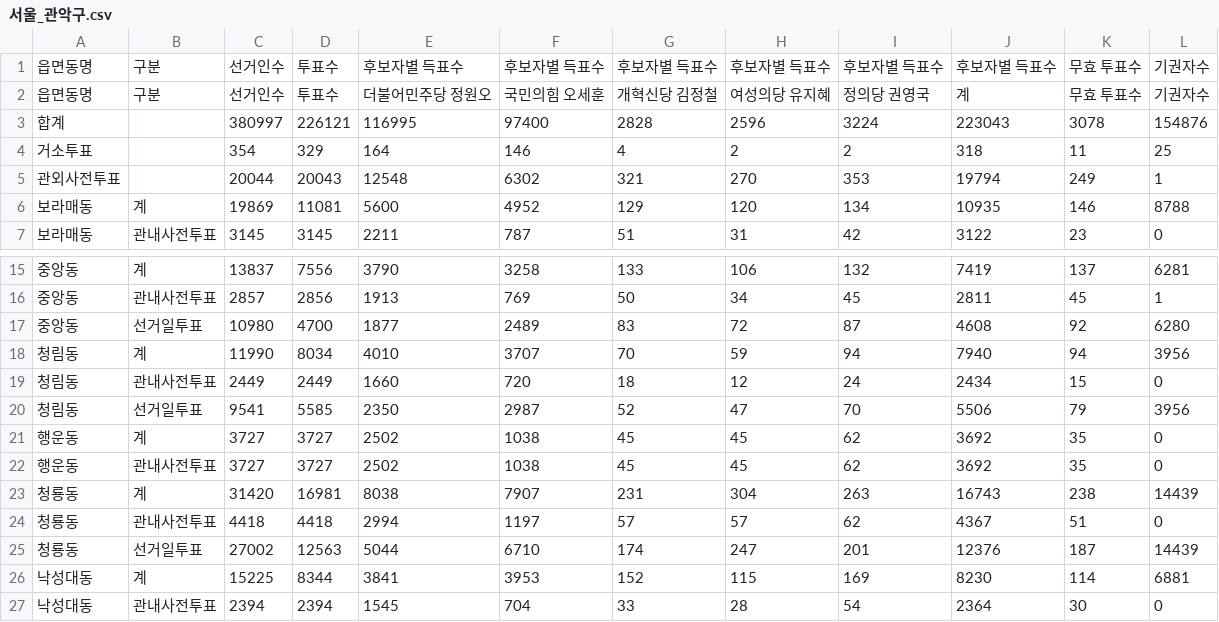
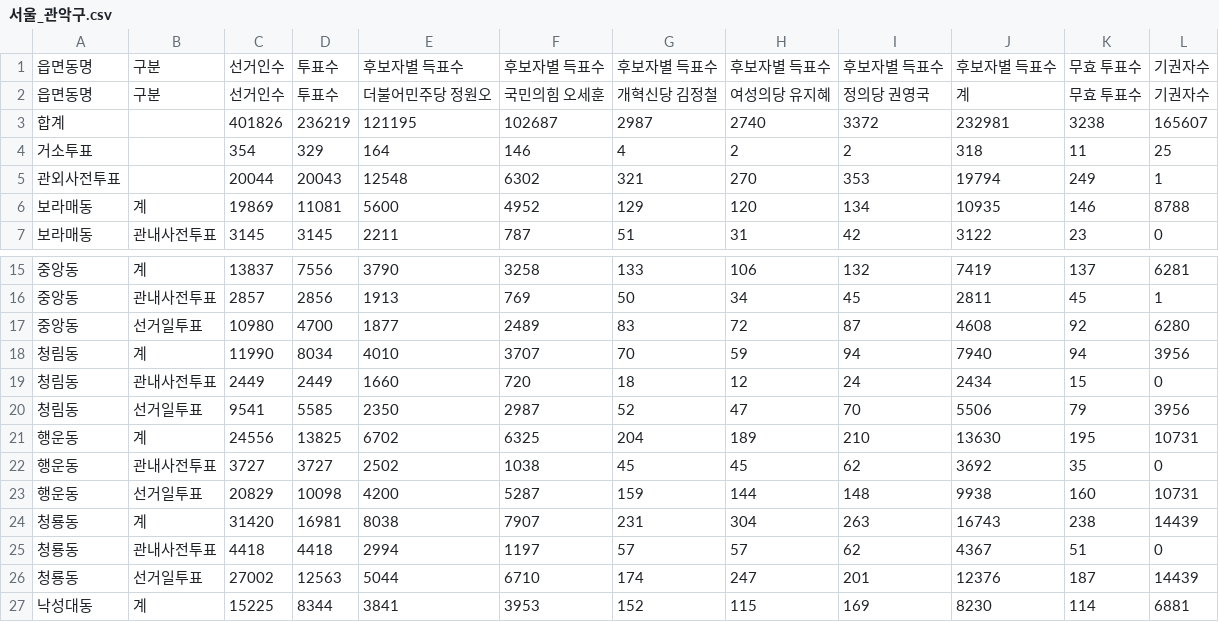
Before and after one commit to anonymous-engineer-25/anonymous-engineer-25.github.io, a CSV file: recent/서울_관악구.csv, drawn as a sheet; only a part is shown, gaps mark what is left out; the shorter side is filled out with more unchanged rows; removed rows and columns are numbered as before the commit, all else as after; the diff names each change by its address in the sheet, - before the commit and + after, or states it on an @@ line.

```diff
--- a/recent/서울_관악구.csv
+++ b/recent/서울_관악구.csv
-row 3: 합계 |  | 380997 | 226121 | 116995 | 97400 | 2828 | 2596 | 3224 | 223043 | 3078 | 154876
+row 3: 합계 |  | 401826 | 236219 | 121195 | 102687 | 2987 | 2740 | 3372 | 232981 | 3238 | 165607
-row 21: 행운동 | 계 | 3727 | 3727 | 2502 | 1038 | 45 | 45 | 62 | 3692 | 35 | 0
+row 21: 행운동 | 계 | 24556 | 13825 | 6702 | 6325 | 204 | 189 | 210 | 13630 | 195 | 10731
+row 23: 행운동 | 선거일투표 | 20829 | 10098 | 4200 | 5287 | 159 | 144 | 148 | 9938 | 160 | 10731
```
Also changed, not shown: recent/서울_광진구.csv, recent/서울_동대문구.csv, 42 other files.
